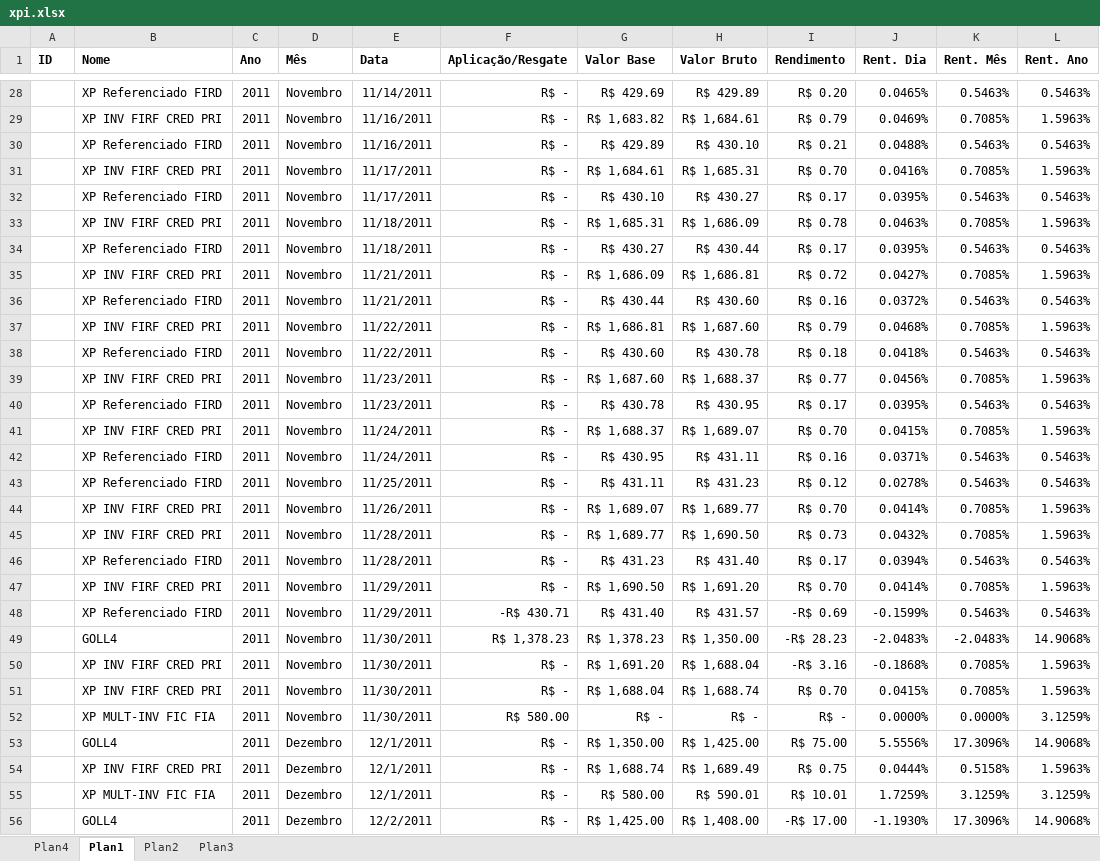
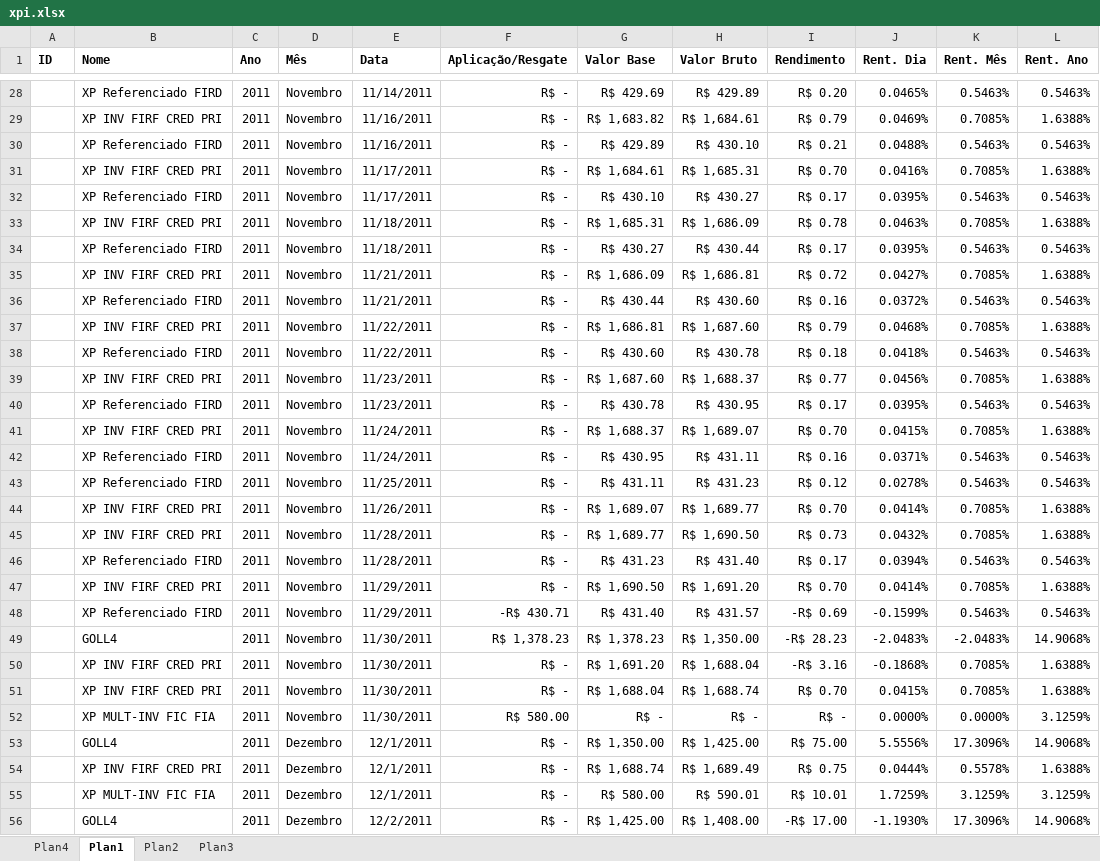
Before and after one commit to bengelbert/ifsc, an Excel workbook: stocks/xpi.xlsx, sheet Plan1, drawn as a sheet; only a part is shown, gaps mark what is left out; values as stored, in another font and other column widths than the file's, no borders; conditional formats and table styles not drawn; the diff covers the shown part only; the diff names each change by its address in the sheet, - before the commit and + after, or states it on an @@ line.

```diff
--- a/stocks/xpi.xlsx (sheet Plan1)
+++ b/stocks/xpi.xlsx (sheet Plan1)
-L29 (Rent. Ano): 1.5963%
+L29 (Rent. Ano): 1.6388%
-L31 (Rent. Ano): 1.5963%
+L31 (Rent. Ano): 1.6388%
-L33 (Rent. Ano): 1.5963%
+L33 (Rent. Ano): 1.6388%
-L35 (Rent. Ano): 1.5963%
+L35 (Rent. Ano): 1.6388%
-L37 (Rent. Ano): 1.5963%
+L37 (Rent. Ano): 1.6388%
-L39 (Rent. Ano): 1.5963%
+L39 (Rent. Ano): 1.6388%
-L41 (Rent. Ano): 1.5963%
+L41 (Rent. Ano): 1.6388%
-L44:L45 (Rent. Ano): 1.5963%
+L44:L45 (Rent. Ano): 1.6388%
-L47 (Rent. Ano): 1.5963%
+L47 (Rent. Ano): 1.6388%
-L50:L51 (Rent. Ano): 1.5963%
+L50:L51 (Rent. Ano): 1.6388%
-K54 (Rent. Mês): 0.5158%
+K54 (Rent. Mês): 0.5578%
-L54 (Rent. Ano): 1.5963%
+L54 (Rent. Ano): 1.6388%
```
Also changed, not shown: 9 added rows, 4 removed rows, 1 moved row and 72 edited cells elsewhere in this sheet, sheet Plan4, 2 other files.
